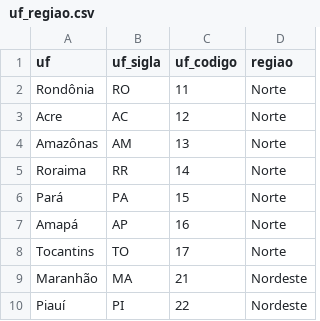
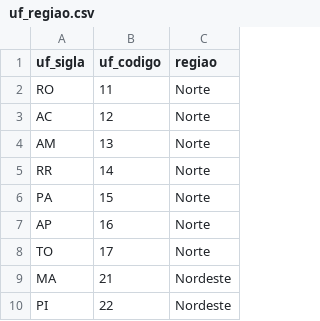
Before and after one commit to ipeadata-lab/curso_r_intro_202409, a CSV file: dados/uf_regiao.csv, drawn as a sheet; only a part is shown; the diff names each change by its address in the sheet, - before the commit and + after, or states it on an @@ line.

```diff
--- a/dados/uf_regiao.csv
+++ b/dados/uf_regiao.csv
-column A (uf), rows 2-10: Rondônia | Acre | Amazônas | Roraima | Pará | Amapá | Tocantins | Maranhão | Piauí
```
Also changed, not shown: 1 other file.
